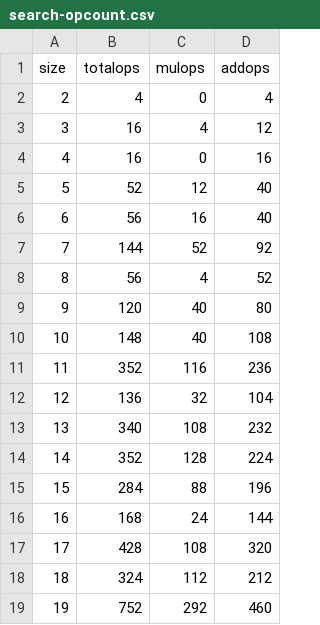
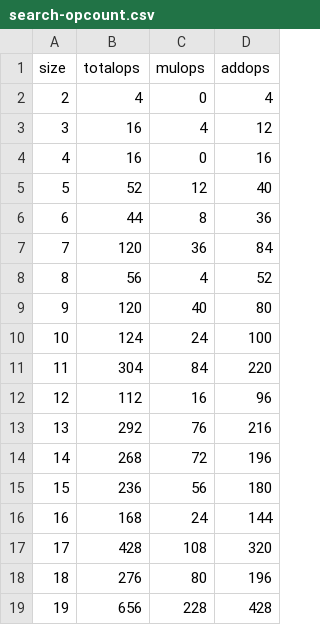
Before and after one commit to mainland/hspiral, a CSV file: benchmark/data/search-opcount.csv, drawn as a sheet; only a part is shown; the diff covers the shown part only.

```diff
--- a/benchmark/data/search-opcount.csv
+++ b/benchmark/data/search-opcount.csv
@@ -5,15 +5,15 @@
 5,52,12,40
-6,56,16,40
-7,144,52,92
+6,44,8,36
+7,120,36,84
 8,56,4,52
 9,120,40,80
-10,148,40,108
-11,352,116,236
-12,136,32,104
-13,340,108,232
-14,352,128,224
-15,284,88,196
+10,124,24,100
+11,304,84,220
+12,112,16,96
+13,292,76,216
+14,268,72,196
+15,236,56,180
 16,168,24,144
 17,428,108,320
-18,324,112,212
-19,752,292,460
+18,276,80,196
+19,656,228,428
```
Also changed, not shown: 123 edited cells elsewhere in this file, 1 other file.
